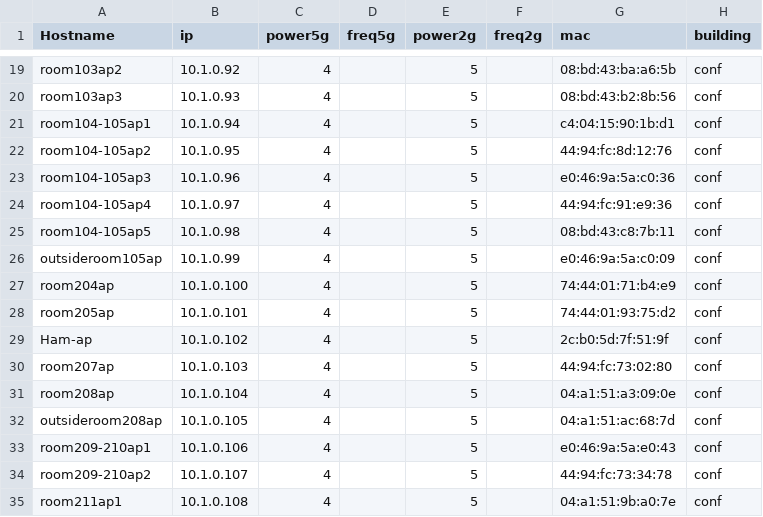
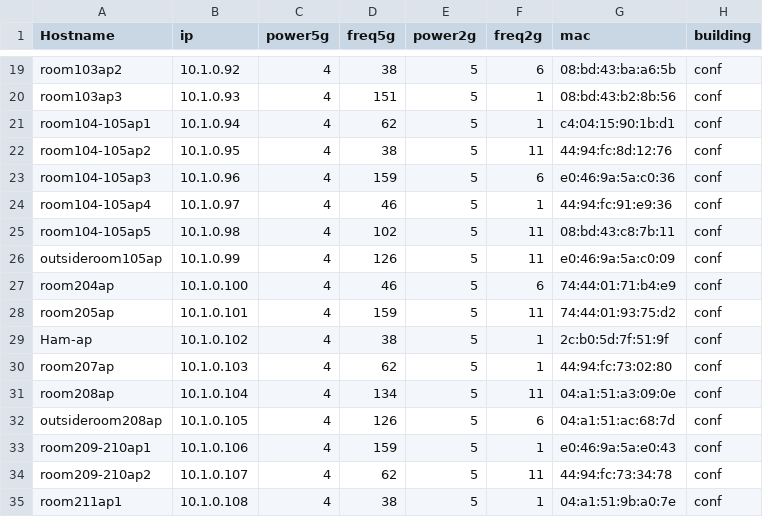
Before and after one commit to jaymzh/SCALE_network_public, a CSV file: SCALE15x/wireless/APs.csv, drawn as a sheet; only a part is shown, gaps mark what is left out; the diff covers the shown part only; the diff names each change by its address in the sheet, - before the commit and + after, or states it on an @@ line.

```diff
--- a/SCALE15x/wireless/APs.csv
+++ b/SCALE15x/wireless/APs.csv
-D19 (freq5g): (empty)
+D19 (freq5g): 38
-F19 (freq2g): (empty)
+F19 (freq2g): 6
-D20 (freq5g): (empty)
+D20 (freq5g): 151
-F20:F21 (freq2g): (empty)
+F20:F21 (freq2g): 1
-D21 (freq5g): (empty)
+D21 (freq5g): 62
-D22 (freq5g): (empty)
+D22 (freq5g): 38
-F22 (freq2g): (empty)
+F22 (freq2g): 11
-D23 (freq5g): (empty)
+D23 (freq5g): 159
-F23 (freq2g): (empty)
+F23 (freq2g): 6
-D24 (freq5g): (empty)
+D24 (freq5g): 46
-F24 (freq2g): (empty)
+F24 (freq2g): 1
-D25 (freq5g): (empty)
+D25 (freq5g): 102
-F25:F26 (freq2g): (empty)
+F25:F26 (freq2g): 11
-D26 (freq5g): (empty)
+D26 (freq5g): 126
-D27 (freq5g): (empty)
+D27 (freq5g): 46
-F27 (freq2g): (empty)
+F27 (freq2g): 6
-D28 (freq5g): (empty)
+D28 (freq5g): 159
-F28 (freq2g): (empty)
+F28 (freq2g): 11
-D29 (freq5g): (empty)
+D29 (freq5g): 38
-F29:F30 (freq2g): (empty)
+F29:F30 (freq2g): 1
-D30 (freq5g): (empty)
+D30 (freq5g): 62
-D31 (freq5g): (empty)
+D31 (freq5g): 134
-F31 (freq2g): (empty)
+F31 (freq2g): 11
-D32 (freq5g): (empty)
+D32 (freq5g): 126
-F32 (freq2g): (empty)
+F32 (freq2g): 6
-D33 (freq5g): (empty)
+D33 (freq5g): 159
-F33 (freq2g): (empty)
+F33 (freq2g): 1
-D34 (freq5g): (empty)
+D34 (freq5g): 62
-F34 (freq2g): (empty)
+F34 (freq2g): 11
-D35 (freq5g): (empty)
+D35 (freq5g): 38
-F35 (freq2g): (empty)
+F35 (freq2g): 1
```
Also changed, not shown: 96 edited cells elsewhere in this file.
